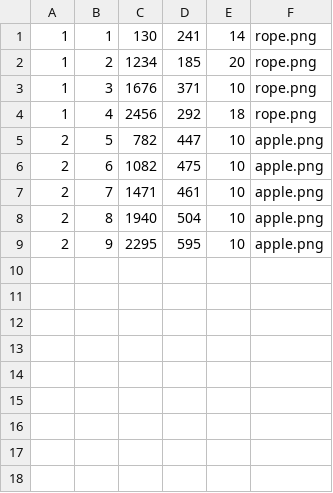
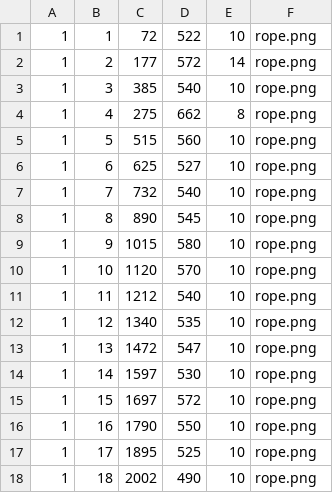
Before and after one commit to jmason86/MonkeySwing, a CSV file: MonkeySwing/Level1.csv, drawn as a sheet; only a part is shown; the diff covers the shown part only.

```diff
--- a/MonkeySwing/Level1.csv
+++ b/MonkeySwing/Level1.csv
@@ -1,9 +1,18 @@
-1,1,130,241,14,rope.png
-1,2,1234,185,20,rope.png
-1,3,1676,371,10,rope.png
-1,4,2456,292,18,rope.png
-2,5,782,447,10,apple.png
-2,6,1082,475,10,apple.png
-2,7,1471,461,10,apple.png
-2,8,1940,504,10,apple.png
-2,9,2295,595,10,apple.png
+1,1,72,522,10,rope.png
+1,2,177,572,14,rope.png
+1,3,385,540,10,rope.png
+1,4,275,662,8,rope.png
+1,5,515,560,10,rope.png
+1,6,625,527,10,rope.png
+1,7,732,540,10,rope.png
+1,8,890,545,10,rope.png
+1,9,1015,580,10,rope.png
+1,10,1120,570,10,rope.png
+1,11,1212,540,10,rope.png
+1,12,1340,535,10,rope.png
+1,13,1472,547,10,rope.png
+1,14,1597,530,10,rope.png
+1,15,1697,572,10,rope.png
+1,16,1790,550,10,rope.png
+1,17,1895,525,10,rope.png
+1,18,2002,490,10,rope.png
```
Also changed, not shown: 19 added rows elsewhere in this file, 6 other files.
